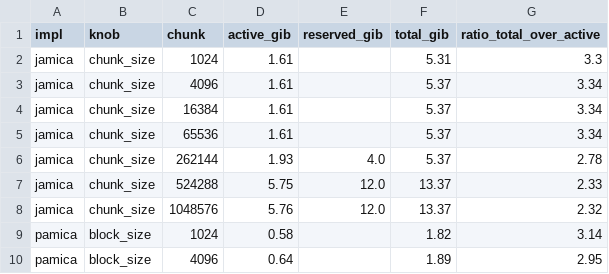
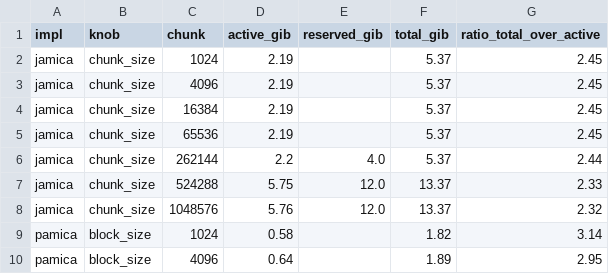
Before and after one commit to snesmaeili/jamica-benchmark, a CSV file: benchmark/comparator/results/xperf_chunksize/gpu_memory_decomp_data.csv, drawn as a sheet; only a part is shown.

```diff
--- a/benchmark/comparator/results/xperf_chunksize/gpu_memory_decomp_data.csv
+++ b/benchmark/comparator/results/xperf_chunksize/gpu_memory_decomp_data.csv
@@ -1,7 +1,7 @@
 impl,knob,chunk,active_gib,reserved_gib,total_gib,ratio_total_over_active
-jamica,chunk_size,1024,1.61,,5.31,3.3
-jamica,chunk_size,4096,1.61,,5.37,3.34
-jamica,chunk_size,16384,1.61,,5.37,3.34
-jamica,chunk_size,65536,1.61,,5.37,3.34
-jamica,chunk_size,262144,1.93,4.0,5.37,2.78
+jamica,chunk_size,1024,2.19,,5.37,2.45
+jamica,chunk_size,4096,2.19,,5.37,2.45
+jamica,chunk_size,16384,2.19,,5.37,2.45
+jamica,chunk_size,65536,2.19,,5.37,2.45
+jamica,chunk_size,262144,2.2,4.0,5.37,2.44
 jamica,chunk_size,524288,5.75,12.0,13.37,2.33
```
Also changed, not shown: benchmark/comparator/results/xperf_chunksize/chunk_sweep_data.csv, benchmark/comparator/results/xperf_chunksize/chunk_sweep_fullbatch.csv, 29 other files.
